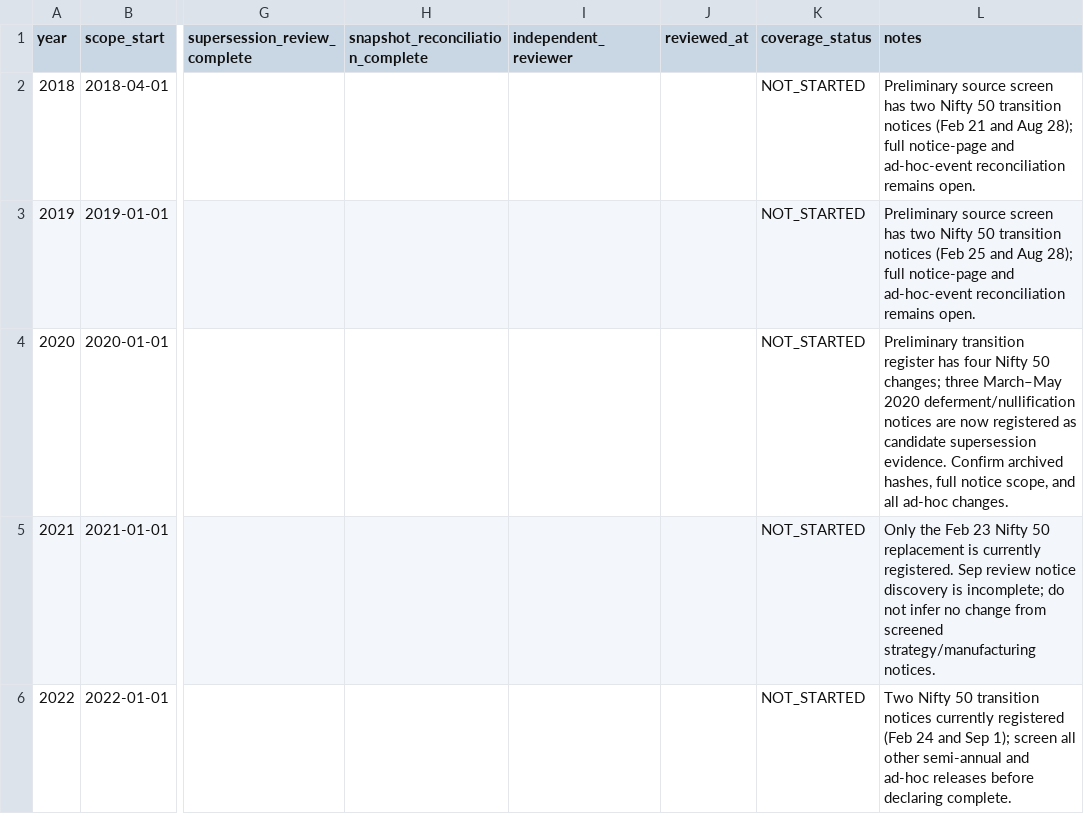
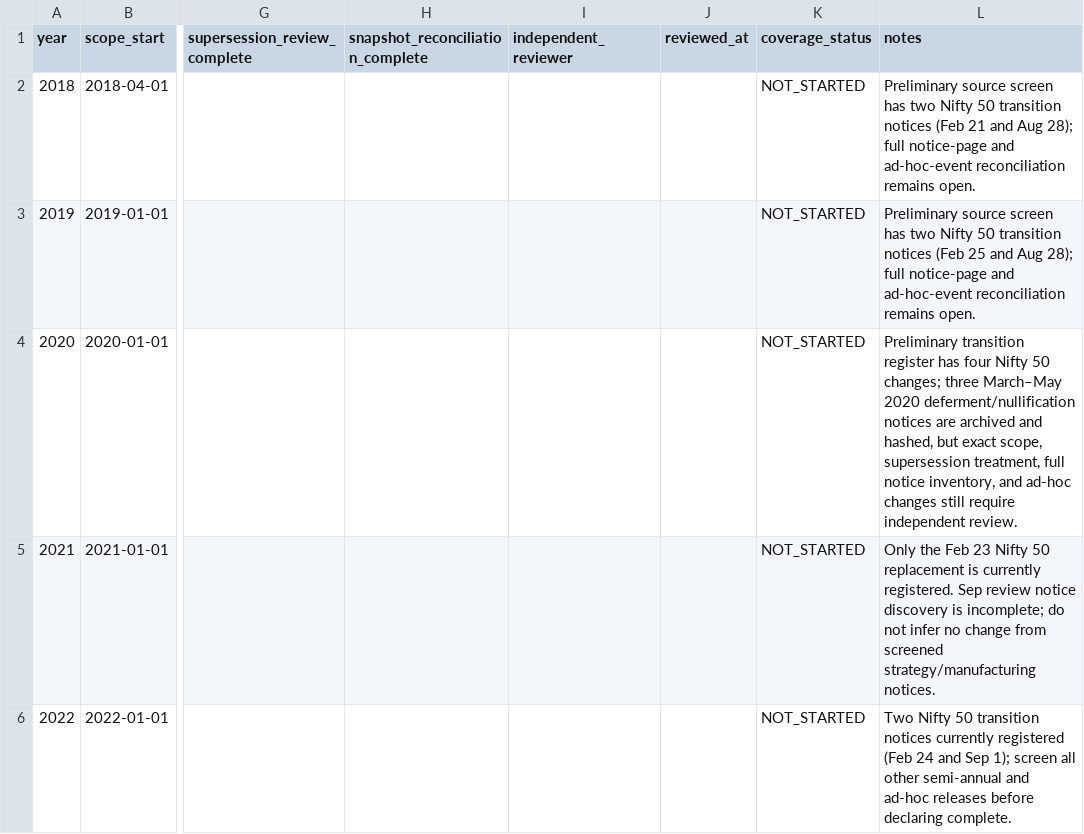
Before and after one commit to vishwasgarg5/Trader, a CSV file: data/reference/nifty50_annual_coverage.csv, drawn as a sheet; only a part is shown, gaps mark what is left out; the diff names each change by its address in the sheet, - before the commit and + after, or states it on an @@ line.

Commit message:
Correct 2020 annual coverage evidence status

```diff
--- a/data/reference/nifty50_annual_coverage.csv
+++ b/data/reference/nifty50_annual_coverage.csv
-L4 (notes): …notices are now registered as candidate supersession evidence. Confirm archived hashes, full notice scope, and all ad-hoc changes.
+L4 (notes): …notices are archived and hashed, but exact scope, supersession treatment, full notice inventory, and ad-hoc changes still require independent review.
```
